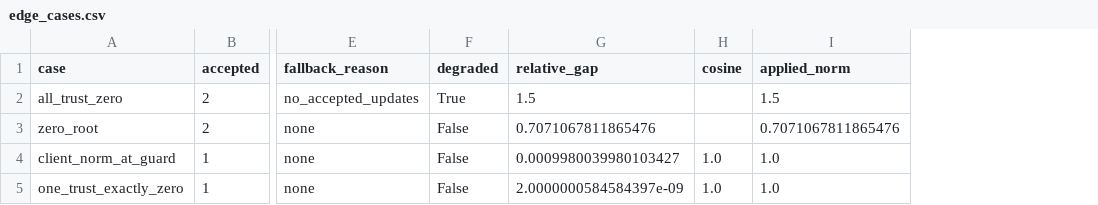
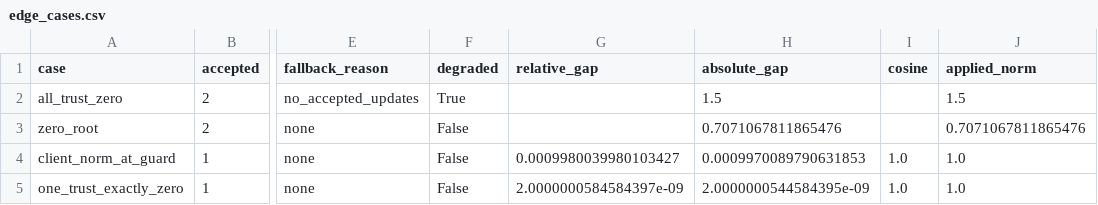
Before and after one commit to Bygokcen/fed-mdbscan-g, a CSV file: analysis/fltrust_fidelity_20260919/edge_cases.csv, drawn as a sheet; only a part is shown, gaps mark what is left out; the diff names each change by its address in the sheet, - before the commit and + after, or states it on an @@ line.

```diff
--- a/analysis/fltrust_fidelity_20260919/edge_cases.csv
+++ b/analysis/fltrust_fidelity_20260919/edge_cases.csv
+column H (absolute_gap), rows 2-5: 1.5 | 0.7071067811865476 | 0.0009970089790631853 | 2.0000000544584395e-09
-G2 (relative_gap): 1.5
+G2 (relative_gap): (empty)
-G3 (relative_gap): 0.7071067811865476
+G3 (relative_gap): (empty)
```
Also changed, not shown: analysis/fltrust_fidelity_20260919/server_path_cases.csv, 10 other files.
